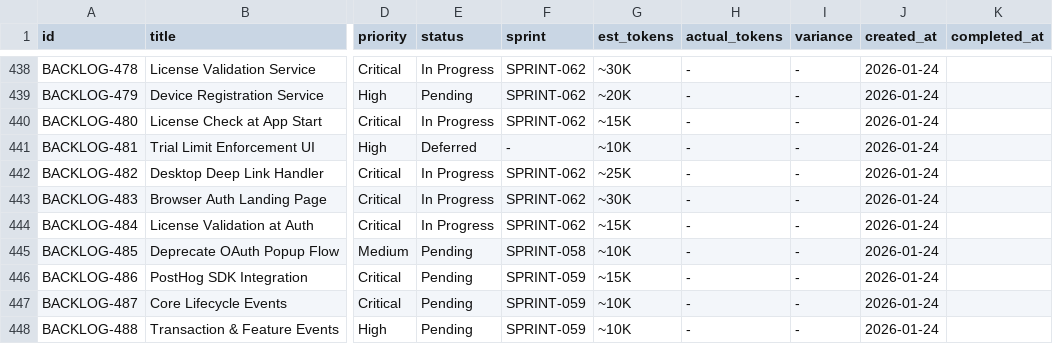
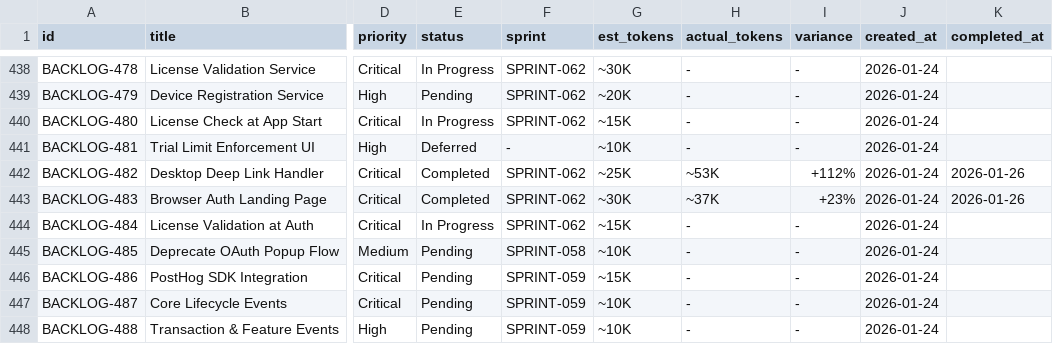
Before and after one commit to 5hdaniel/Mad, a CSV file: .claude/plans/backlog/data/backlog.csv, drawn as a sheet; only a part is shown, gaps mark what is left out; the diff names each change by its address in the sheet, - before the commit and + after, or states it on an @@ line.

```diff
--- a/.claude/plans/backlog/data/backlog.csv
+++ b/.claude/plans/backlog/data/backlog.csv
-E442:E443 (status): In Progress
+E442:E443 (status): Completed
-H442 (actual_tokens): -
+H442 (actual_tokens): ~53K
-I442 (variance): -
+I442 (variance): +112%
-K442:K443 (completed_at): (empty)
+K442:K443 (completed_at): 2026-01-26
-H443 (actual_tokens): -
+H443 (actual_tokens): ~37K
-I443 (variance): -
+I443 (variance): +23%
```
Also changed, not shown: 2 other files.
